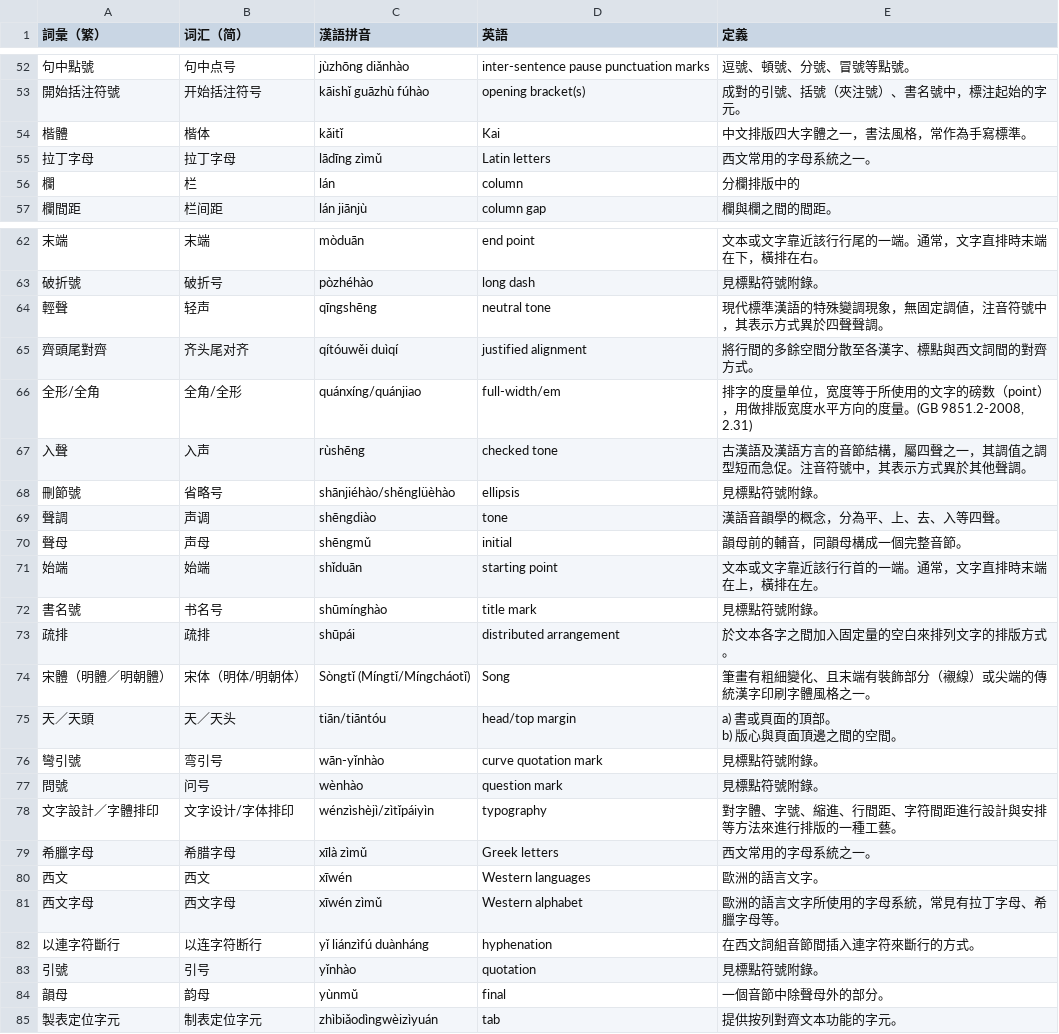
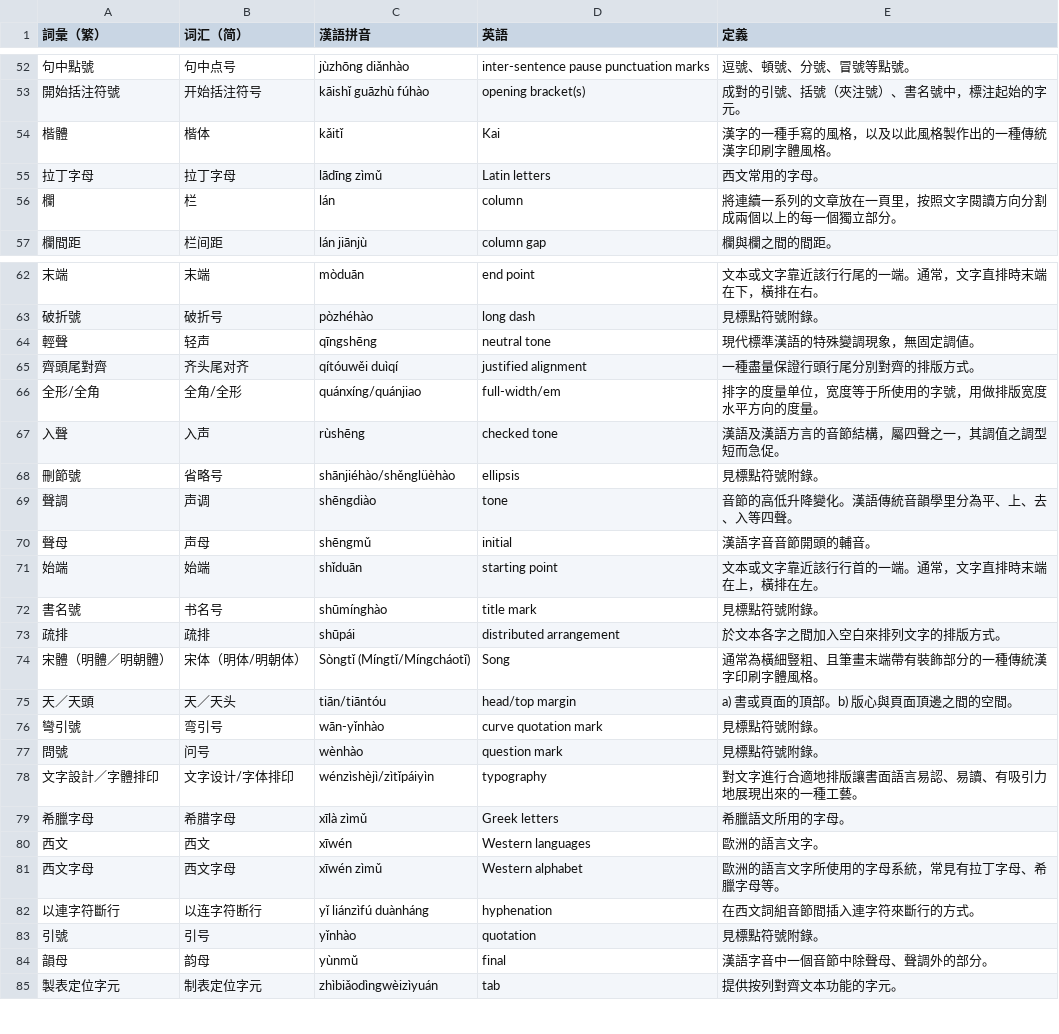
Before and after one commit to w3c/clreq, a CSV file: glossary-pinyin.csv, drawn as a sheet; only a part is shown, gaps mark what is left out; ↵ is a line break in a cell; the diff covers the shown part only; the diff names each change by its address in the sheet, - before the commit and + after, or states it on an @@ line.

Commit message:
Update glossary-pinyin.csv

```diff
--- a/glossary-pinyin.csv
+++ b/glossary-pinyin.csv
-E54 (定義): 中文排版四大字體之一，書法風格，常作為手寫標準。
+E54 (定義): 漢字的一種手寫的風格，以及以此風格製作出的一種傳統漢字印刷字體風格。
-E55 (定義): 西文常用的字母系統之一。
+E55 (定義): 西文常用的字母。
-E56 (定義): 分欄排版中的
+E56 (定義): 將連續一系列的文章放在一頁里，按照文字閱讀方向分割成兩個以上的每一個獨立部分。
-E64 (定義): 現代標準漢語的特殊變調現象，無固定調値，注音符號中，其表示方式異於四聲聲調。
+E64 (定義): 現代標準漢語的特殊變調現象，無固定調値。
-E65 (定義): 將行間的多餘空間分散至各漢字、標點與西文詞間的對齊方式。
+E65 (定義): 一種盡量保證行頭行尾分別對齊的排版方式。
-E66 (定義): …所使用的文字的磅数（point），用做排版宽度水平方向的度量。(GB 9851.2-2008, 2.31)
+E66 (定義): …所使用的字號，用做排版宽度水平方向的度量。
-E67 (定義): 古漢語及漢語方言的音節結構，屬四聲之一，其調值之調型短而急促。注音符號中，其表示方式異於其他聲調。
+E67 (定義): 漢語及漢語方言的音節結構，屬四聲之一，其調值之調型短而急促。
-E69 (定義): 漢語音韻學的概念，分為平、上、去、入等四聲。
+E69 (定義): 音節的高低升降變化。漢語傳統音韻學里分為平、上、去、入等四聲。
-E70 (定義): 韻母前的輔音，同韻母構成一個完整音節。
+E70 (定義): 漢語字音音節開頭的輔音。
-E73 (定義): 於文本各字之間加入固定量的空白來排列文字的排版方式。
+E73 (定義): 於文本各字之間加入空白來排列文字的排版方式。
-E74 (定義): 筆畫有粗細變化、且末端有裝飾部分（襯線）或尖端的傳統漢字印刷字體風格之一。
+E74 (定義): 通常為橫細豎粗、且筆畫末端帶有裝飾部分的一種傳統漢字印刷字體風格。
-E75 (定義): a) 書或頁面的頂部。 ↵ b) 版心與頁面頂邊之間的空間。
+E75 (定義): a) 書或頁面的頂部。b) 版心與頁面頂邊之間的空間。
-E78 (定義): 對字體、字號、縮進、行間距、字符間距進行設計與安排等方法來進行排版的一種工藝。
+E78 (定義): 對文字進行合適地排版讓書面語言易認、易讀、有吸引力地展現出來的一種工藝。
-E79 (定義): 西文常用的字母系統之一。
+E79 (定義): 希臘語文所用的字母。
-E84 (定義): 一個音節中除聲母外的部分。
+E84 (定義): 漢語字音中一個音節中除聲母、聲調外的部分。
```
Also changed, not shown: 1 added row and 22 edited cells elsewhere in this file.
